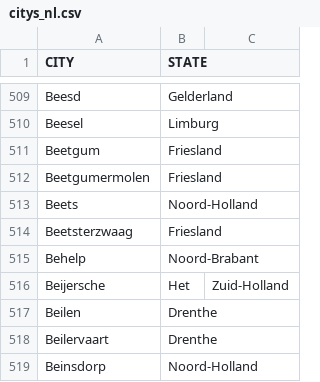
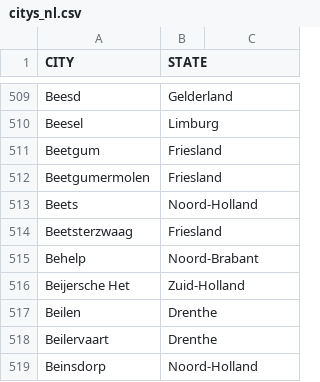
Before and after one commit to DMR-Database/dmr-database-frontend, a CSV file: citys_nl.csv, drawn as a sheet; only a part is shown, gaps mark what is left out; removed rows and columns are numbered as before the commit, all else as after; the diff names each change by its address in the sheet, - before the commit and + after, or states it on an @@ line.

Commit message:
Fix formatting of Beijersche entry in citys_nl.csv

```diff
--- a/citys_nl.csv
+++ b/citys_nl.csv
-row 516: Beijersche | Het | Zuid-Holland
+row 516: Beijersche Het | Zuid-Holland
```
